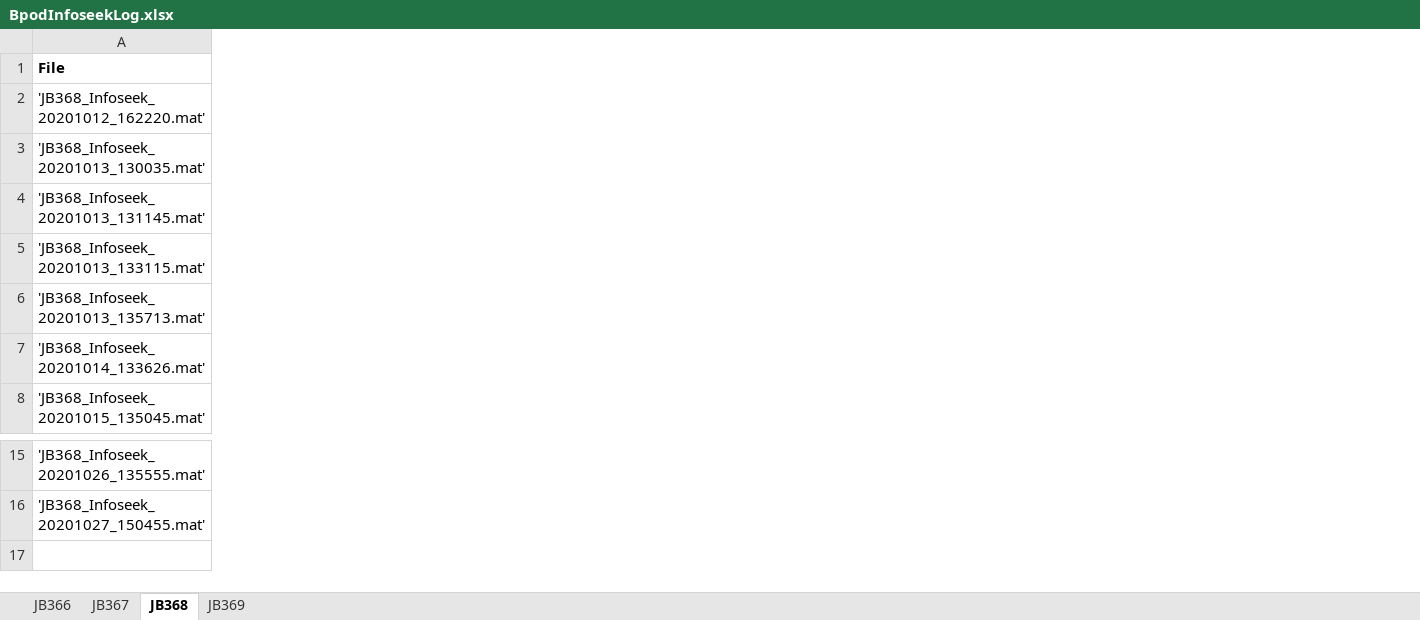
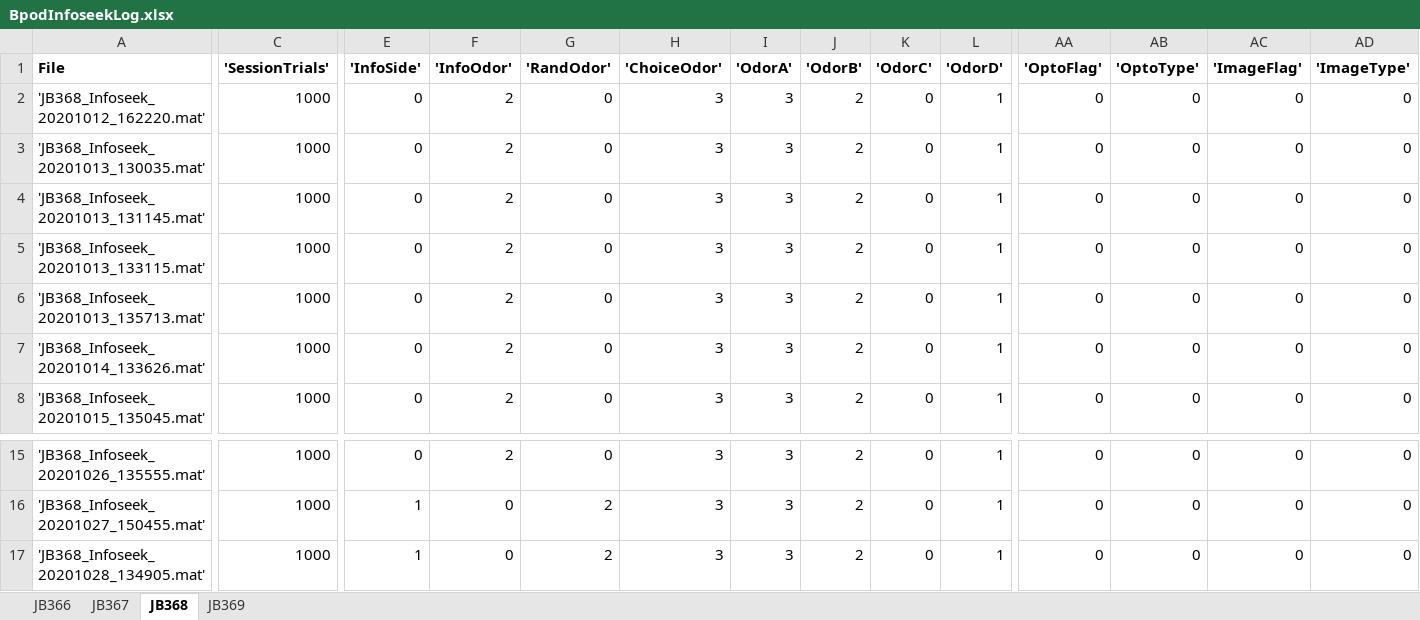
Before and after one commit to jjbussell/BpodInfoSeekAnalysis, an Excel workbook: BpodInfoseekLog.xlsx, sheet JB368, drawn as a sheet; only a part is shown, gaps mark what is left out; values as stored, in another font and other column widths than the file's, no borders; rows hold the shown columns only; the diff covers the shown part only; the diff names each change by its address in the sheet, - before the commit and + after, or states it on an @@ line.

```diff
--- a/BpodInfoseekLog.xlsx (sheet JB368)
+++ b/BpodInfoseekLog.xlsx (sheet JB368)
@@ column C ('SessionTrials') unhidden, rows 2-8: all 1000; rows 15-16: 1000 | 1000 @@
@@ column E ('InfoSide') unhidden, rows 2-8: all 0; rows 15-16: 0 | 1 @@
@@ column F ('InfoOdor') unhidden, rows 2-8: all 2; rows 15-16: 2 | 0 @@
@@ column G ('RandOdor') unhidden, rows 2-8: all 0; rows 15-16: 0 | 2 @@
@@ column H ('ChoiceOdor') unhidden, rows 2-8: all 3; rows 15-16: 3 | 3 @@
@@ column I ('OdorA') unhidden, rows 2-8: all 3; rows 15-16: 3 | 3 @@
@@ column J ('OdorB') unhidden, rows 2-8: all 2; rows 15-16: 2 | 2 @@
@@ column K ('OdorC') unhidden, rows 2-8: all 0; rows 15-16: 0 | 0 @@
@@ column L ('OdorD') unhidden, rows 2-8: all 1; rows 15-16: 1 | 1 @@
@@ column AA ('OptoFlag') unhidden, rows 2-8: all 0; rows 15-16: 0 | 0 @@
@@ column AB ('OptoType') unhidden, rows 2-8: all 0; rows 15-16: 0 | 0 @@
@@ column AC ('ImageFlag') unhidden, rows 2-8: all 0; rows 15-16: 0 | 0 @@
@@ column AD ('ImageType') unhidden, rows 2-8: all 0; rows 15-16: 0 | 0 @@
+row 17: 'JB368_Infoseek_20201028_134905.mat' | 1000 | 1 | 0 | 2 | 3 | 3 | 2 | 0 | 1 | 0 | 0 | 0 | 0
```
Also changed, not shown: 2 added columns and 2 removed columns elsewhere in this sheet, sheet JB369, sheet JB366, sheet JB367, hidden cells.
